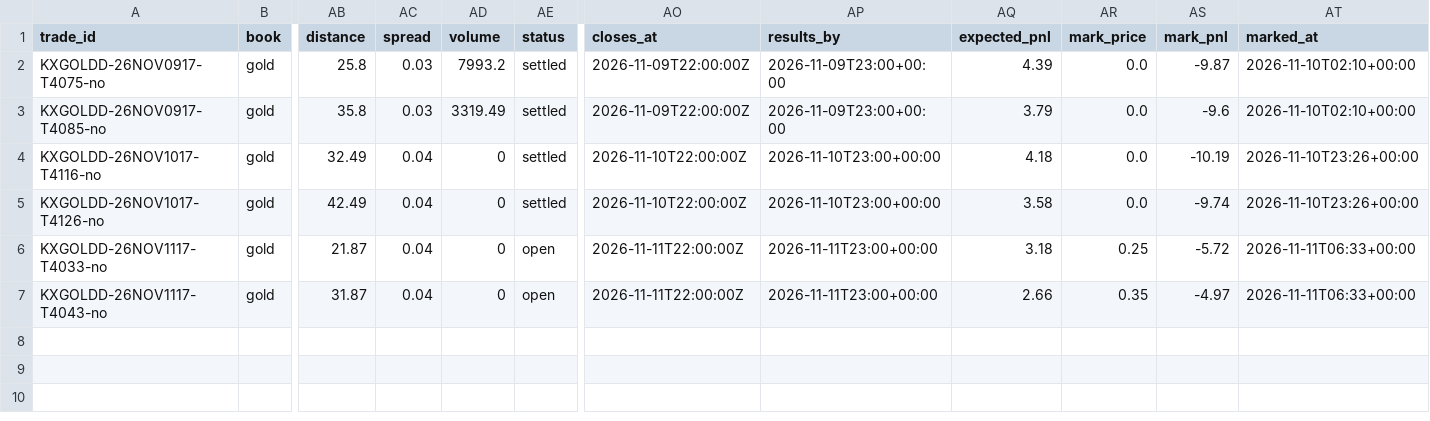
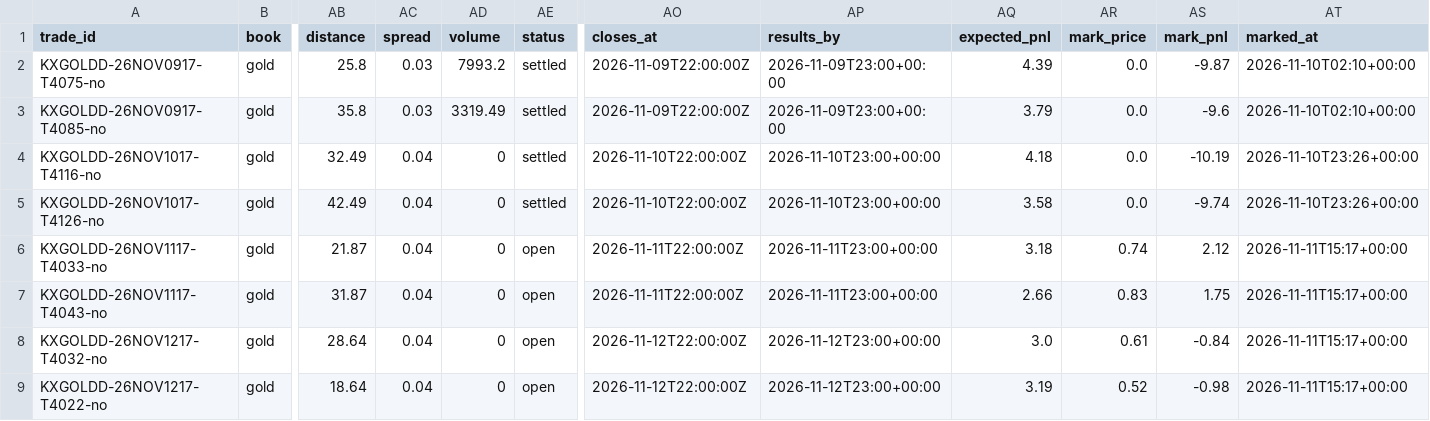
Before and after one commit to lazyloris/kalshi-analyzer, a CSV file: data/gold/trades.csv, drawn as a sheet; only a part is shown, gaps mark what is left out; rows hold the shown columns only; the diff names each change by its address in the sheet, - before the commit and + after, or states it on an @@ line.

```diff
--- a/data/gold/trades.csv
+++ b/data/gold/trades.csv
-AR6 (mark_price): 0.25
+AR6 (mark_price): 0.74
-AS6 (mark_pnl): -5.72
+AS6 (mark_pnl): 2.12
-AT6:AT7 (marked_at): 2026-11-11T06:33+00:00
+AT6:AT7 (marked_at): 2026-11-11T15:17+00:00
-AR7 (mark_price): 0.35
+AR7 (mark_price): 0.83
-AS7 (mark_pnl): -4.97
+AS7 (mark_pnl): 1.75
+row 8: KXGOLDD-26NOV1217-T4032-no | gold | 28.64 | 0.04 | 0 | open | 2026-11-12T22:00:00Z | 2026-11-12T23:00+00:00 | 3.0 | 0.61 | -0.84 | 2026-11-11T15:17+00:00
+row 9: KXGOLDD-26NOV1217-T4022-no | gold | 18.64 | 0.04 | 0 | open | 2026-11-12T22:00:00Z | 2026-11-12T23:00+00:00 | 3.19 | 0.52 | -0.98 | 2026-11-11T15:17+00:00
```
Also changed, not shown: data/weather_high/forecasts.csv, data/weather_high/trades.csv, 37 other files.
